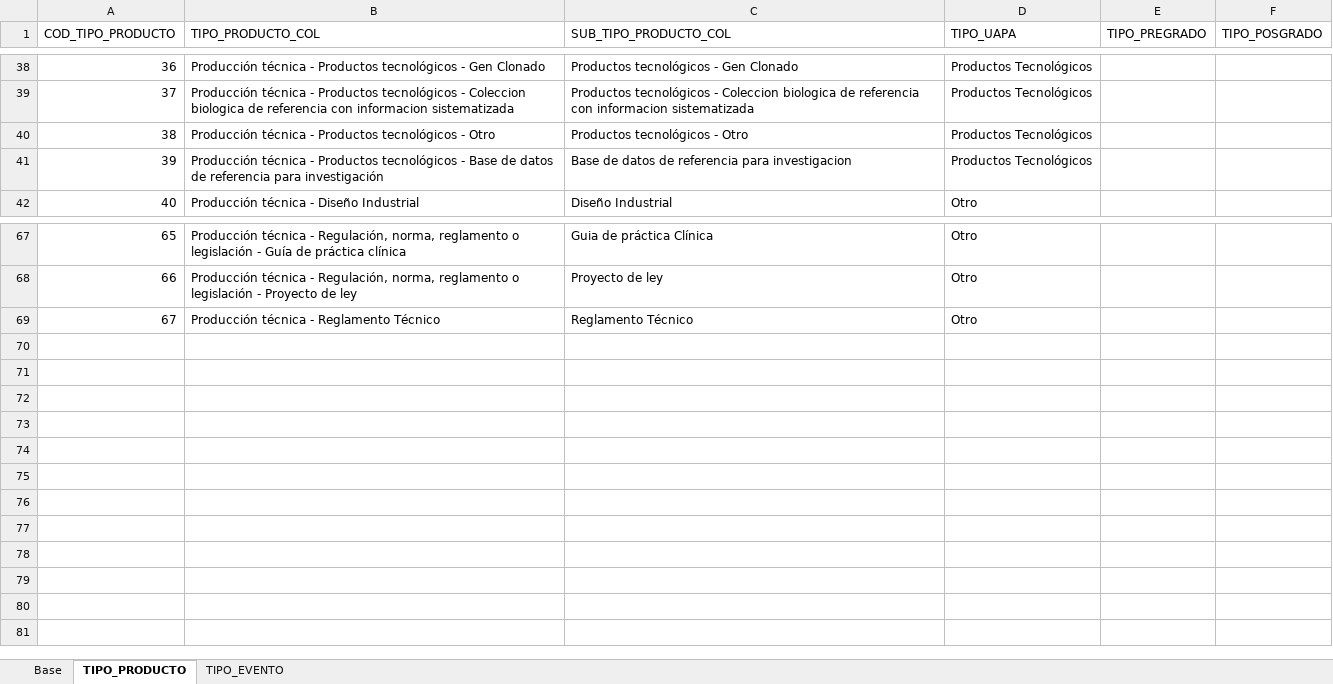
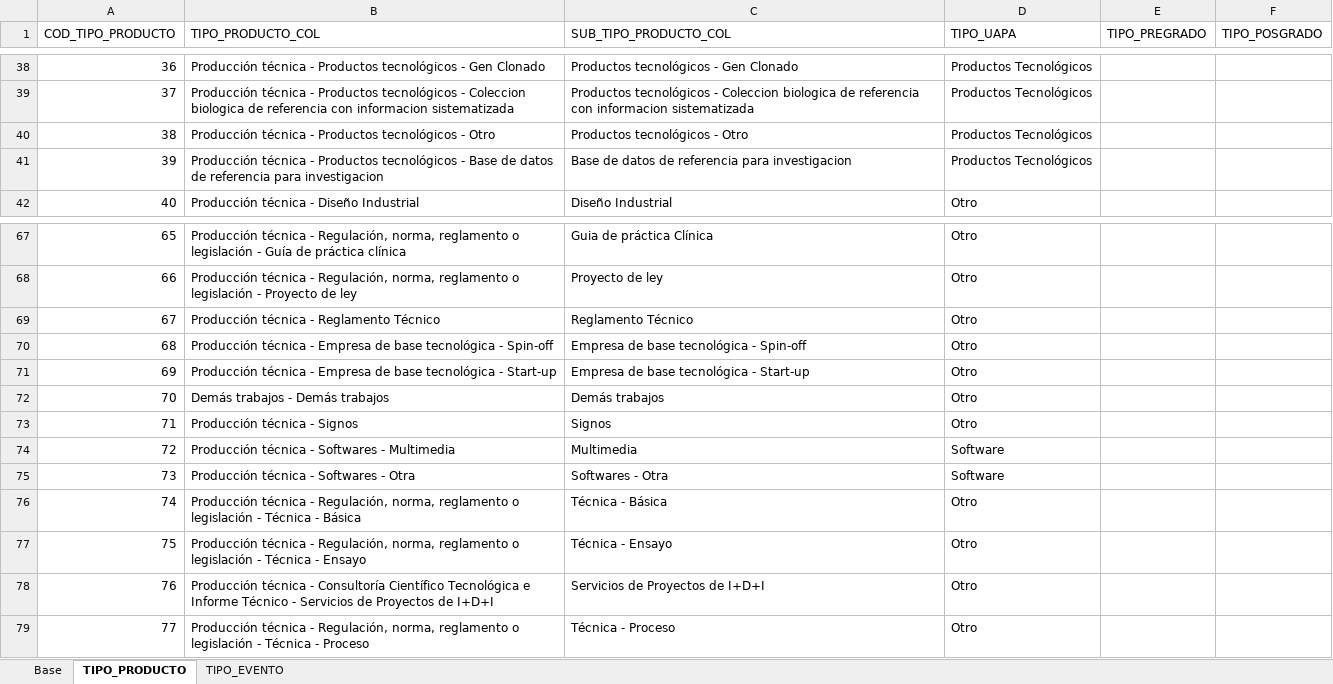
Before and after one commit to mfneirae/CvLAC-Complete, an Excel workbook: MODELO BD COLCIENCIAS UAPA.xlsx, sheet TIPO_PRODUCTO, drawn as a sheet; only a part is shown, gaps mark what is left out; values as stored, in another font and other column widths than the file's, no borders; the diff names each change by its address in the sheet, - before the commit and + after, or states it on an @@ line.

```diff
--- a/MODELO BD COLCIENCIAS UAPA.xlsx (sheet TIPO_PRODUCTO)
+++ b/MODELO BD COLCIENCIAS UAPA.xlsx (sheet TIPO_PRODUCTO)
-B41 (TIPO_PRODUCTO_COL): …referencia para investigación
+B41 (TIPO_PRODUCTO_COL): …referencia para investigacion
+row 70: 68 | Producción técnica - Empresa de base tecnológica - Spin-off | Empresa de base tecnológica - Spin-off | Otro
+row 71: 69 | Producción técnica - Empresa de base tecnológica - Start-up | Empresa de base tecnológica - Start-up | Otro
+row 72: 70 | Demás trabajos - Demás trabajos | Demás trabajos | Otro
+row 73: 71 | Producción técnica - Signos | Signos | Otro
+row 74: 72 | Producción técnica - Softwares - Multimedia | Multimedia | Software
+row 75: 73 | Producción técnica - Softwares - Otra | Softwares - Otra | Software
+row 76: 74 | Producción técnica - Regulación, norma, reglamento o legislación - Técnica - Básica | Técnica - Básica | Otro
+row 77: 75 | Producción técnica - Regulación, norma, reglamento o legislación - Técnica - Ensayo | Técnica - Ensayo | Otro
+row 78: 76 | Producción técnica - Consultoría Científico Tecnológica e Informe Técnico - Servicios de Proyectos de I+D+I | Servicios de Proyectos de I+D+I | Otro
+row 79: 77 | Producción técnica - Regulación, norma, reglamento o legislación - Técnica - Proceso | Técnica - Proceso | Otro
```
Also changed, not shown: sheet Base, 12 other files.
